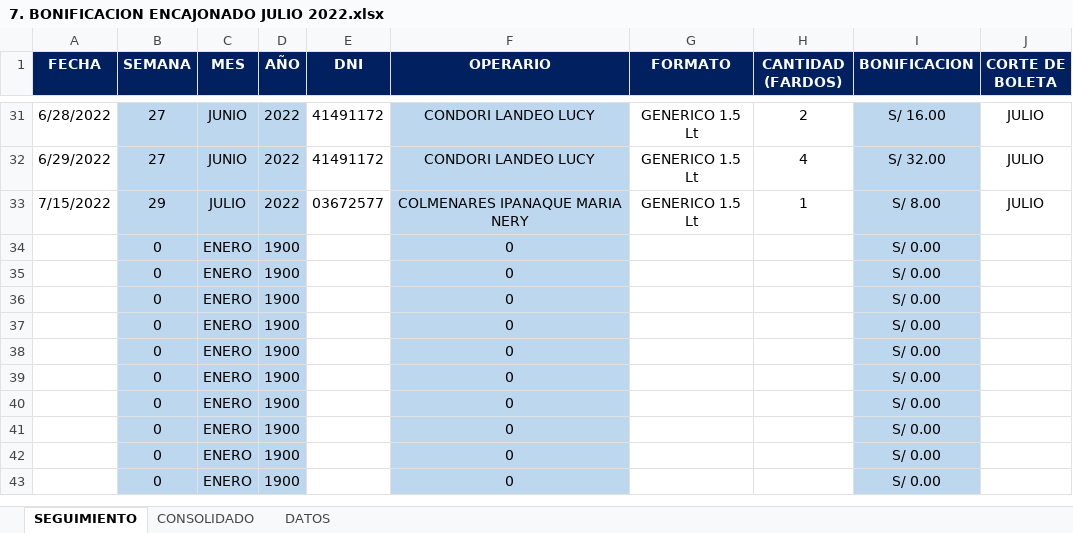
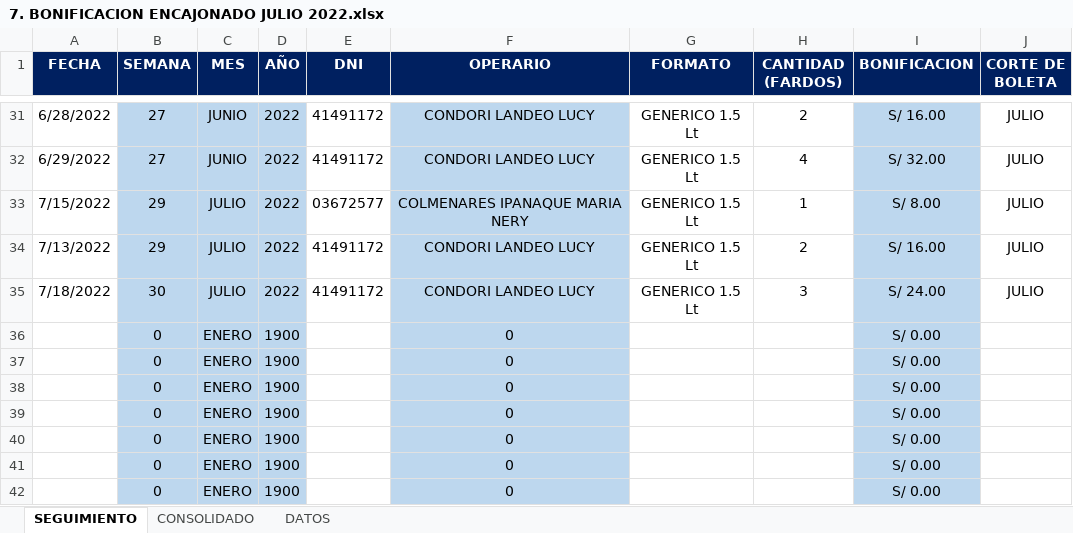
Before and after one commit to ChristopherPinedo/AKM-data, an Excel workbook: 1-CONTROL/3-BONIFICACIONES/7. BONIFICACION ENCAJONADO JULIO 2022.xlsx, sheet SEGUIMIENTO, drawn as a sheet; only a part is shown, gaps mark what is left out; the shorter side is filled out with more unchanged rows; values as stored, in another font and other column widths than the file's, no borders; removed rows and columns are numbered as before the commit, all else as after; the diff names each change by its address in the sheet, - before the commit and + after, or states it on an @@ line.

```diff
--- a/1-CONTROL/3-BONIFICACIONES/7. BONIFICACION ENCAJONADO JULIO 2022.xlsx (sheet SEGUIMIENTO)
+++ b/1-CONTROL/3-BONIFICACIONES/7. BONIFICACION ENCAJONADO JULIO 2022.xlsx (sheet SEGUIMIENTO)
-row 34:  | 0 | ENERO | 1900 |  | 0 |  |  | S/ 0.00
-row 35:  | 0 | ENERO | 1900 |  | 0 |  |  | S/ 0.00
+row 34: 7/13/2022 | 29 | JULIO | 2022 | 41491172 | CONDORI LANDEO LUCY | GENERICO 1.5 Lt | 2 | S/ 16.00 | JULIO
+row 35: 7/18/2022 | 30 | JULIO | 2022 | 41491172 | CONDORI LANDEO LUCY | GENERICO 1.5 Lt | 3 | S/ 24.00 | JULIO
```
Also changed, not shown: sheet CONSOLIDADO, 1-CONTROL/2-TAREO/TAREO-JULIO.xlsx, 2-PERSONAL/2-CESES/7. JULIO-2022-CESES-PUCUSANA.xlsx, 1 other file.
